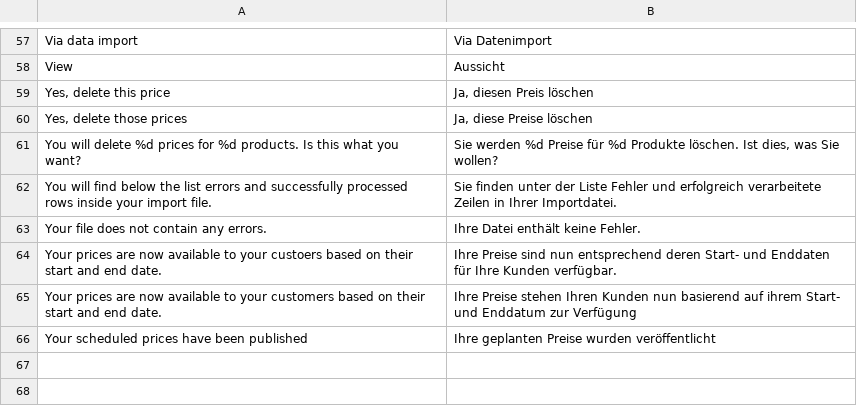
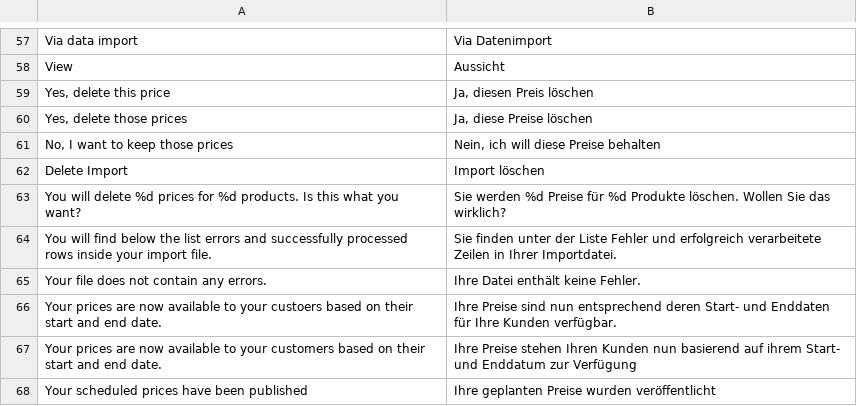
Before and after one commit to spryker/price-product-schedule-gui, a CSV file: data/translation/Zed/de_DE.csv, drawn as a sheet; only a part is shown, gaps mark what is left out.

Commit message:
added translations

```diff
--- a/data/translation/Zed/de_DE.csv
+++ b/data/translation/Zed/de_DE.csv
@@ -60,3 +60,5 @@ View,Aussicht
 "Yes, delete those prices","Ja, diese Preise löschen"
-"You will delete %d prices for %d products. Is this what you want?","Sie werden %d Preise für %d Produkte löschen. Ist dies, was Sie wollen?"
+"No, I want to keep those prices","Nein, ich will diese Preise behalten"
+"Delete Import","Import löschen"
+"You will delete %d prices for %d products. Is this what you want?","Sie werden %d Preise für %d Produkte löschen. Wollen Sie das wirklich?"
 "You will find below the list errors and successfully processed rows inside your import file.","Sie finden unter der Liste Fehler und erfolgreich verarbeitete Zeilen in Ihrer Importdatei."
```
Also changed, not shown: data/translation/Zed/en_US.csv, 2 other files.
